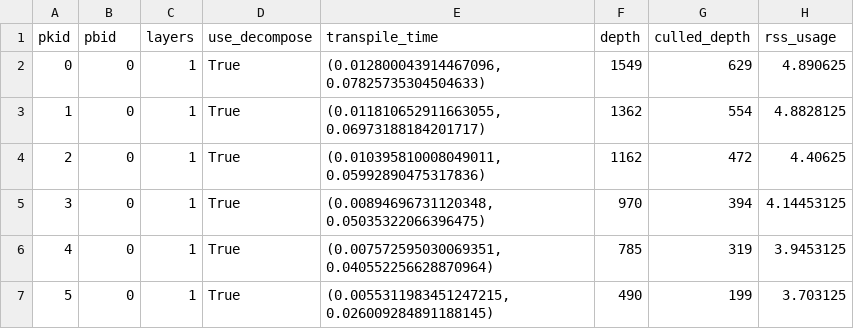
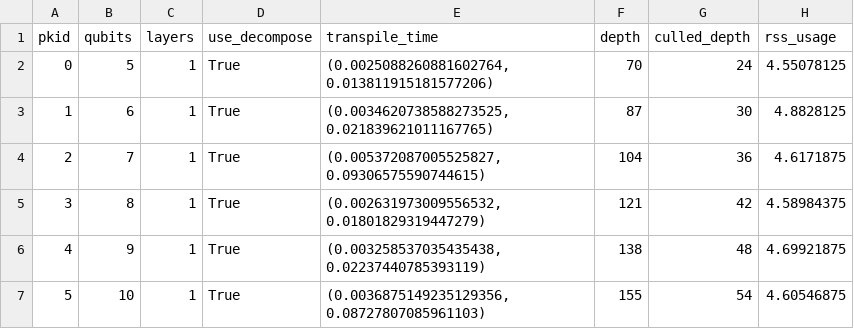
Before and after one commit to jiang7f/FLP, a CSV file: implementations/data/decompose/depth_linear.csv, drawn as a sheet; only a part is shown; the diff covers the shown part only.

```diff
--- a/implementations/data/decompose/depth_linear.csv
+++ b/implementations/data/decompose/depth_linear.csv
@@ -1,7 +1,7 @@
-pkid,pbid,layers,use_decompose,transpile_time,depth,culled_depth,rss_usage
-0,0,1,True,"(0.012800043914467096, 0.07825735304504633)",1549,629,4.890625
-1,0,1,True,"(0.011810652911663055, 0.06973188184201717)",1362,554,4.8828125
-2,0,1,True,"(0.010395810008049011, 0.05992890475317836)",1162,472,4.40625
-3,0,1,True,"(0.00894696731120348, 0.05035322066396475)",970,394,4.14453125
-4,0,1,True,"(0.007572595030069351, 0.040552256628870964)",785,319,3.9453125
-5,0,1,True,"(0.0055311983451247215, 0.026009284891188145)",490,199,3.703125
+pkid,qubits,layers,use_decompose,transpile_time,depth,culled_depth,rss_usage
+0,5,1,True,"(0.0025088260881602764, 0.013811915181577206)",70,24,4.55078125
+1,6,1,True,"(0.0034620738588273525, 0.021839621011167765)",87,30,4.8828125
+2,7,1,True,"(0.005372087005525827, 0.09306575590744615)",104,36,4.6171875
+3,8,1,True,"(0.002631973009556532, 0.01801829319447279)",121,42,4.58984375
+4,9,1,True,"(0.003258537035435438, 0.02237440785393119)",138,48,4.69921875
+5,10,1,True,"(0.0036875149235129356, 0.08727807085961103)",155,54,4.60546875
```
Also changed, not shown: 1 added row, 3 removed rows and 25 edited cells elsewhere in this file, implementations/data/QPU/_latency&transpile_time.csv, implementations/data/total/_depth.csv, 49 other files.
